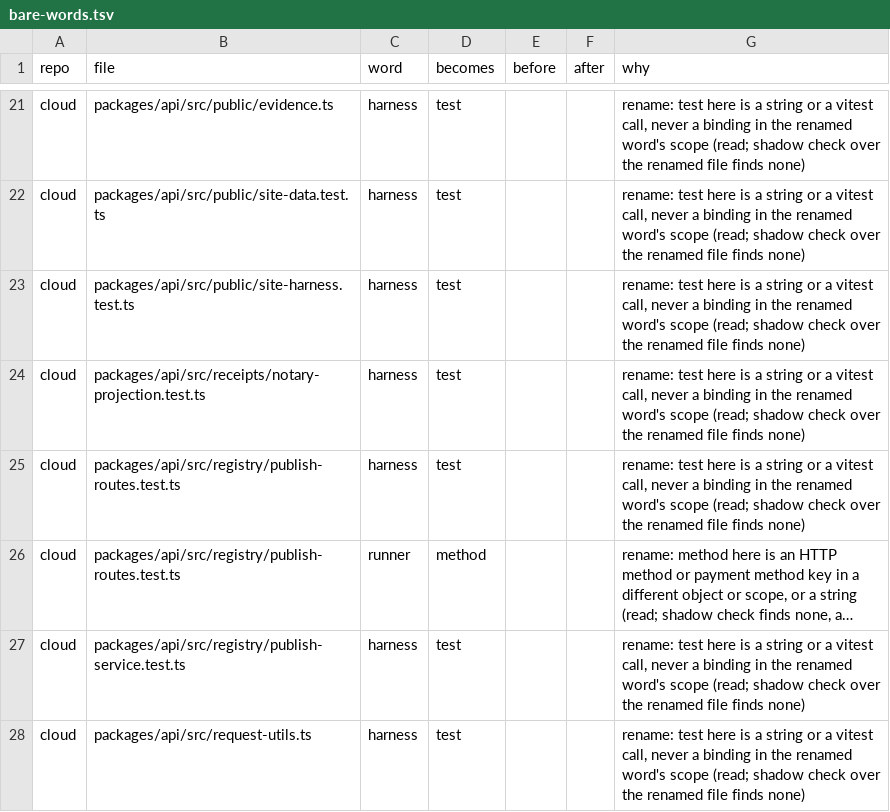
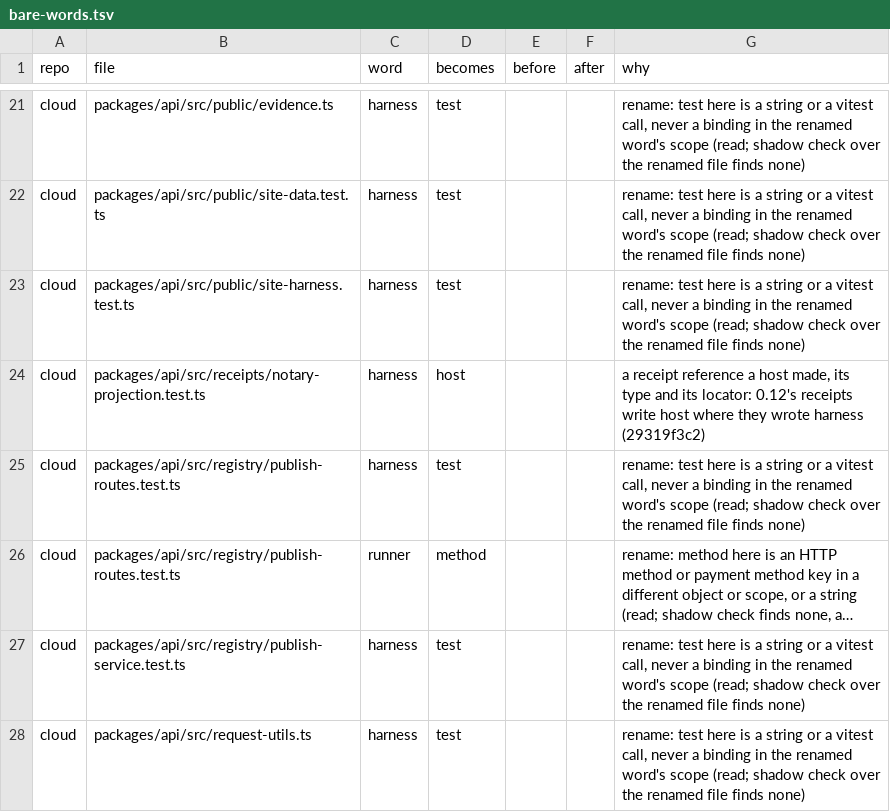
Before and after one commit to runxhq/runx, a TSV file: tools/convert/bare-words.tsv, drawn as a sheet; only a part is shown, gaps mark what is left out; long unchanged cells end in ….

Commit message:
fix(convert): Cloud's notary test names a host's receipt references host, and pins none
0.12's receipts write no harness reference since 29319f3c2: a host's is
host. The three pins that kept the notary test's subject ref type, its
ref's type and its locator as harness rested on the receipt schema still
writing it, which it no longer does, so they go, and the file's one
bare-words row says host, as the receipts now write it, in place of test.

```diff
--- a/tools/convert/bare-words.tsv
+++ b/tools/convert/bare-words.tsv
@@ -23,3 +23,3 @@ cloud	packages/api/src/public/site-data.test.ts	harness	test			rename: test here
 cloud	packages/api/src/public/site-harness.test.ts	harness	test			rename: test here is a string or a vitest call, never a binding in the renamed word's scope (read; shadow check over the renamed file finds none)
-cloud	packages/api/src/receipts/notary-projection.test.ts	harness	test			rename: test here is a string or a vitest call, never a binding in the renamed word's scope (read; shadow check over the renamed file finds none)
+cloud	packages/api/src/receipts/notary-projection.test.ts	harness	host			a receipt reference a host made, its type and its locator: 0.12's receipts write host where they wrote harness (29319f3c2)
 cloud	packages/api/src/registry/publish-routes.test.ts	harness	test			rename: test here is a string or a vitest call, never a binding in the renamed word's scope (read; shadow check over the renamed file finds none)
```
Also changed, not shown: 2 other files.
